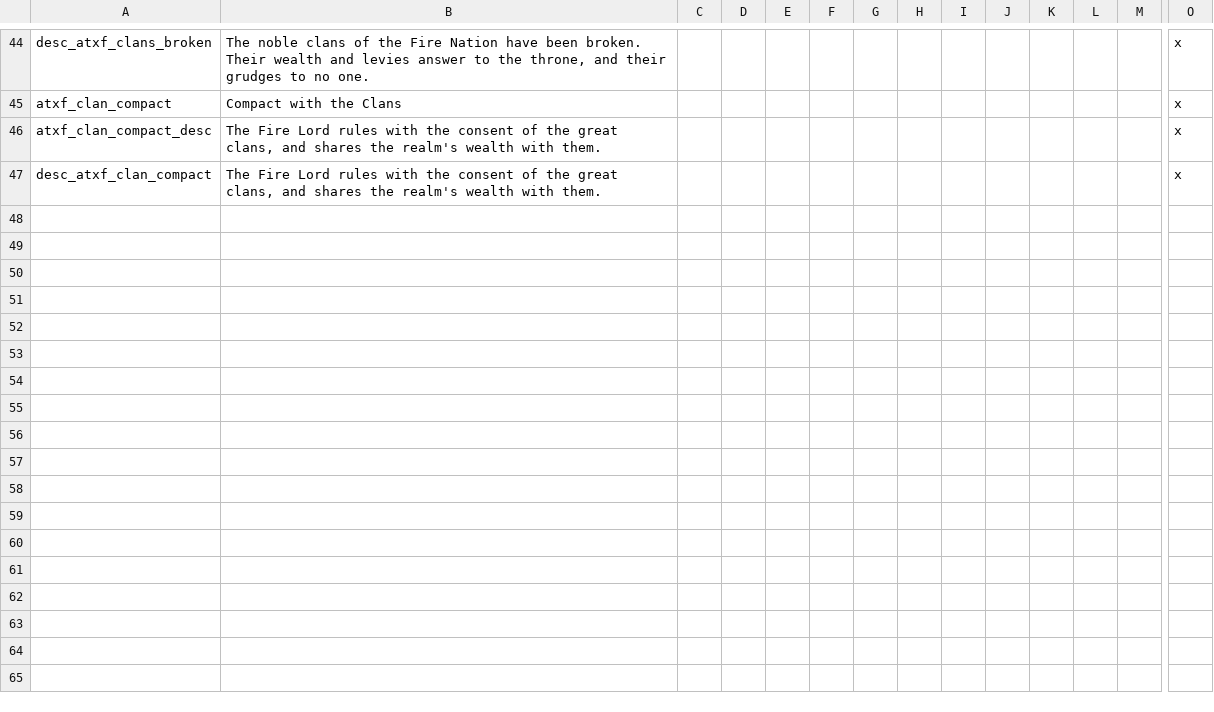
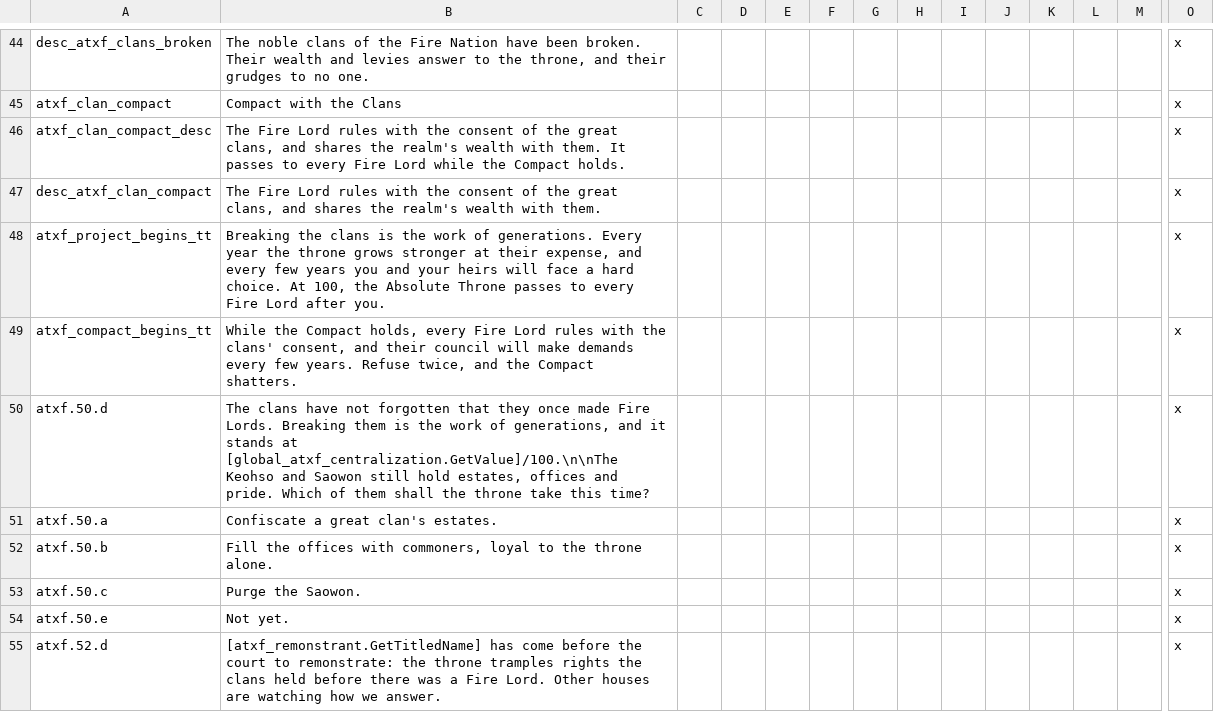
Before and after one commit to fjunk12/avatar-antigravity-ck2, a CSV file: ATLA_Fire_Nation/localisation/0004_atxf.csv, drawn as a sheet; only a part is shown, gaps mark what is left out; rows hold the shown columns only; the diff covers the shown part only; the diff names each change by its address in the sheet, - before the commit and + after, or states it on an @@ line.

```diff
--- a/ATLA_Fire_Nation/localisation/0004_atxf.csv
+++ b/ATLA_Fire_Nation/localisation/0004_atxf.csv
-B46: …with them.
+B46: …with them. It passes to every Fire Lord while the Compact holds.
+row 48: atxf_project_begins_tt | Breaking the clans is the work of generations. Every year the throne grows stronger at their expense, and every few years you and your heirs will face a hard choice. At 100, the Absolute Throne passes to every Fire Lord after you. |  |  |  |  |  |  |  |  |  |  |  | x
+row 49: atxf_compact_begins_tt | While the Compact holds, every Fire Lord rules with the clans' consent, and their council will make demands every few years. Refuse twice, and the Compact shatters. |  |  |  |  |  |  |  |  |  |  |  | x
+row 50: atxf.50.d | The clans have not forgotten that they once made Fire Lords. Breaking them is the work of generations, and it stands at [global_atxf_centralization.GetValue]/100.\n\nThe Keohso and Saowon still hold estates, offices and pride. Which of them shall the throne take this time? |  |  |  |  |  |  |  |  |  |  |  | x
+row 51: atxf.50.a | Confiscate a great clan's estates. |  |  |  |  |  |  |  |  |  |  |  | x
+row 52: atxf.50.b | Fill the offices with commoners, loyal to the throne alone. |  |  |  |  |  |  |  |  |  |  |  | x
+row 53: atxf.50.c | Purge the Saowon. |  |  |  |  |  |  |  |  |  |  |  | x
+row 54: atxf.50.e | Not yet. |  |  |  |  |  |  |  |  |  |  |  | x
+row 55: atxf.52.d | [atxf_remonstrant.GetTitledName] has come before the court to remonstrate: the throne tramples rights the clans held before there was a Fire Lord. Other houses are watching how we answer. |  |  |  |  |  |  |  |  |  |  |  | x
```
Also changed, not shown: 43 added rows elsewhere in this file, 6 other files.
